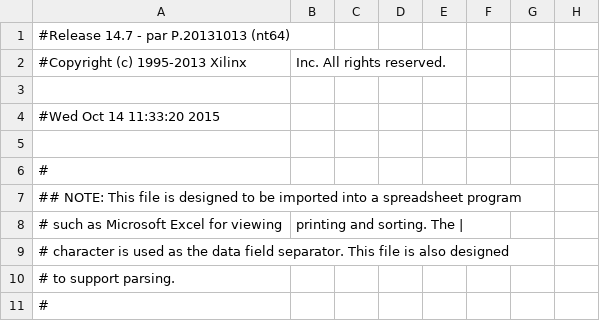
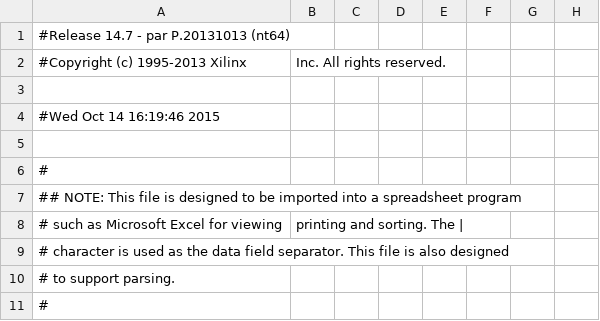
Before and after one commit to Kadaiser/UCM.FDI.TOC, a CSV file: P1b/contador_pad.csv, drawn as a sheet; only a part is shown; the diff names each change by its address in the sheet, - before the commit and + after, or states it on an @@ line.

```diff
--- a/P1b/contador_pad.csv
+++ b/P1b/contador_pad.csv
-A4: #Wed Oct 14 11:33:20 2015
+A4: #Wed Oct 14 16:19:46 2015
```
Also changed, not shown: 44 other files.
